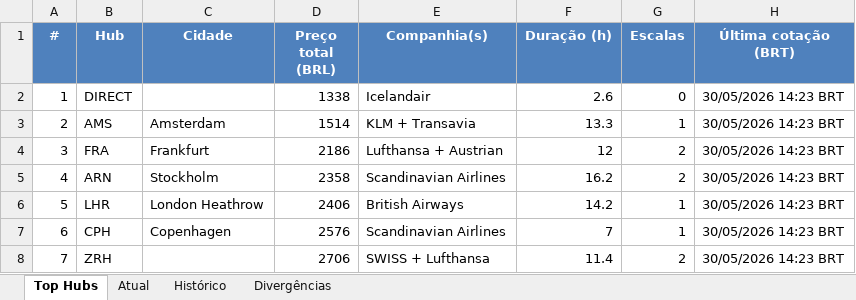
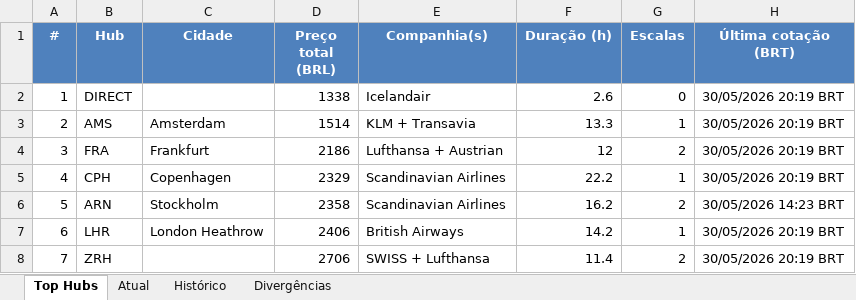
Before and after one commit to VoxJurTech/flight-monitor-dub-kef, an Excel workbook: docs/flights.xlsx, sheet Top Hubs, drawn as a sheet; values as stored, in another font and other column widths than the file's, no borders; conditional formats not drawn; removed rows and columns are numbered as before the commit, all else as after; the diff names each change by its address in the sheet, - before the commit and + after, or states it on an @@ line.

```diff
--- a/docs/flights.xlsx (sheet Top Hubs)
+++ b/docs/flights.xlsx (sheet Top Hubs)
-H2:H4 (Última cotação (BRT)): 30/05/2026 14:23 BRT
+H2:H4 (Última cotação (BRT)): 30/05/2026 20:19 BRT
+row 5: 4 | CPH | Copenhagen | 2329 | Scandinavian Airlines | 22.2 | 1 | 30/05/2026 20:19 BRT
@@ column A (#) renumbered between rows 6 and 7 @@
-H7 (Última cotação (BRT)): 30/05/2026 14:23 BRT
+H7 (Última cotação (BRT)): 30/05/2026 20:19 BRT
-row 7: 6 | CPH | Copenhagen | 2576 | Scandinavian Airlines | 7 | 1 | 30/05/2026 14:23 BRT
-H8 (Última cotação (BRT)): 30/05/2026 14:23 BRT
+H8 (Última cotação (BRT)): 30/05/2026 20:19 BRT
```
Also changed, not shown: sheet Atual, sheet Histórico, 2 other files.
